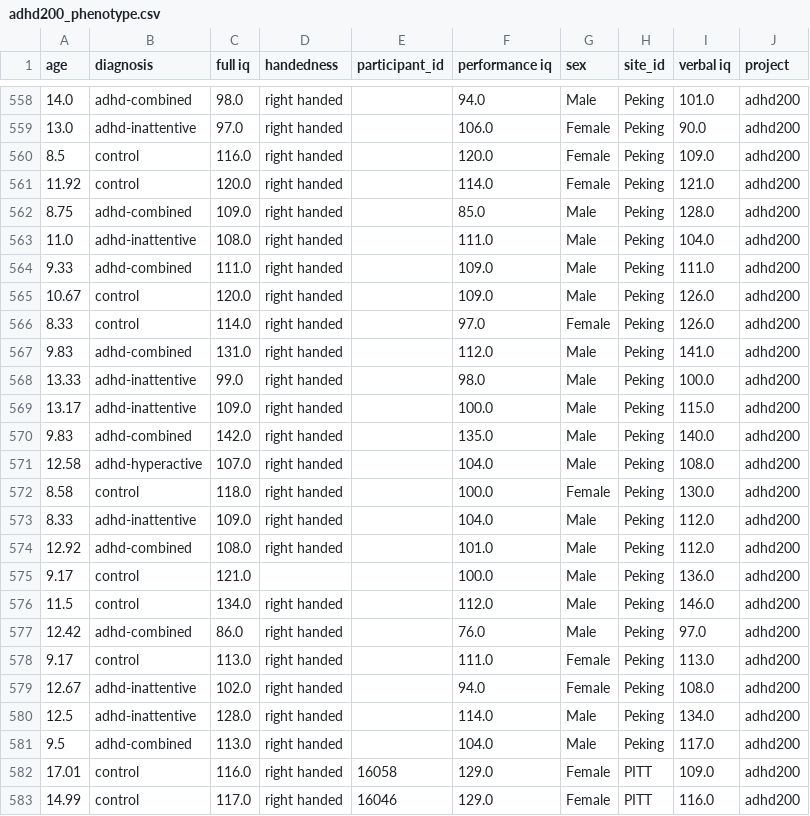
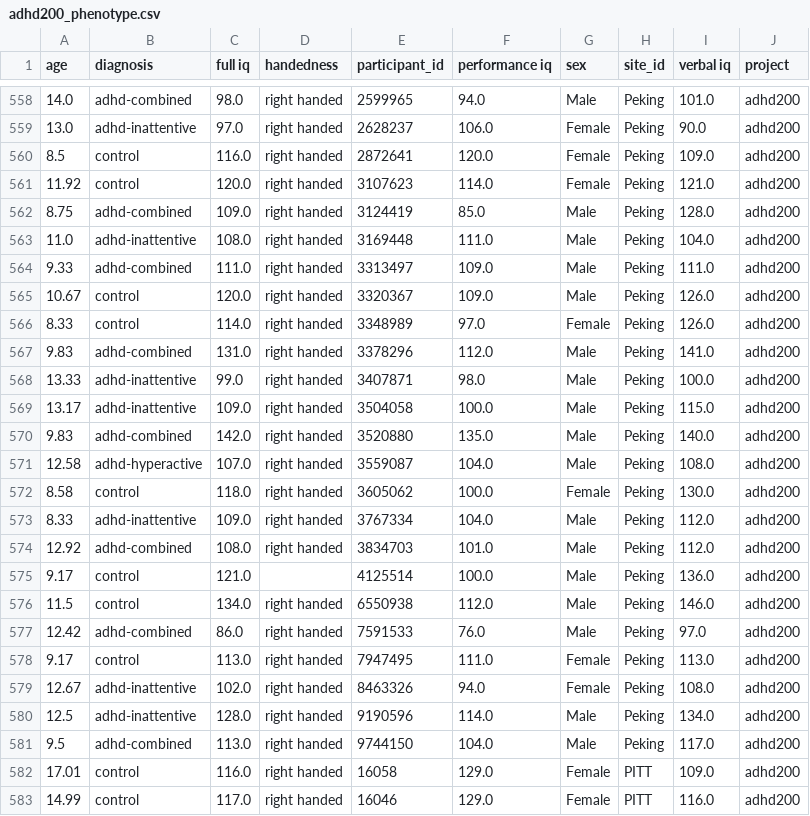
Before and after one commit to OpenNeuroLab/metasearch, a CSV file: crawler/transform/adhd200/adhd200_phenotype.csv, drawn as a sheet; only a part is shown, gaps mark what is left out; the diff covers the shown part only.

```diff
--- a/crawler/transform/adhd200/adhd200_phenotype.csv
+++ b/crawler/transform/adhd200/adhd200_phenotype.csv
@@ -558,25 +558,25 @@ age,diagnosis,full iq,handedness,participant_id,performance iq,sex,site_id,verba
-14.0,adhd-combined,98.0,right handed,,94.0,Male,Peking,101.0,adhd200
-13.0,adhd-inattentive,97.0,right handed,,106.0,Female,Peking,90.0,adhd200
-8.5,control,116.0,right handed,,120.0,Female,Peking,109.0,adhd200
-11.92,control,120.0,right handed,,114.0,Female,Peking,121.0,adhd200
-8.75,adhd-combined,109.0,right handed,,85.0,Male,Peking,128.0,adhd200
-11.0,adhd-inattentive,108.0,right handed,,111.0,Male,Peking,104.0,adhd200
-9.33,adhd-combined,111.0,right handed,,109.0,Male,Peking,111.0,adhd200
-10.67,control,120.0,right handed,,109.0,Male,Peking,126.0,adhd200
-8.33,control,114.0,right handed,,97.0,Female,Peking,126.0,adhd200
-9.83,adhd-combined,131.0,right handed,,112.0,Male,Peking,141.0,adhd200
-13.33,adhd-inattentive,99.0,right handed,,98.0,Male,Peking,100.0,adhd200
-13.17,adhd-inattentive,109.0,right handed,,100.0,Male,Peking,115.0,adhd200
-9.83,adhd-combined,142.0,right handed,,135.0,Male,Peking,140.0,adhd200
-12.58,adhd-hyperactive,107.0,right handed,,104.0,Male,Peking,108.0,adhd200
-8.58,control,118.0,right handed,,100.0,Female,Peking,130.0,adhd200
-8.33,adhd-inattentive,109.0,right handed,,104.0,Male,Peking,112.0,adhd200
-12.92,adhd-combined,108.0,right handed,,101.0,Male,Peking,112.0,adhd200
-9.17,control,121.0,,,100.0,Male,Peking,136.0,adhd200
-11.5,control,134.0,right handed,,112.0,Male,Peking,146.0,adhd200
-12.42,adhd-combined,86.0,right handed,,76.0,Male,Peking,97.0,adhd200
-9.17,control,113.0,right handed,,111.0,Female,Peking,113.0,adhd200
-12.67,adhd-inattentive,102.0,right handed,,94.0,Female,Peking,108.0,adhd200
-12.5,adhd-inattentive,128.0,right handed,,114.0,Male,Peking,134.0,adhd200
-9.5,adhd-combined,113.0,right handed,,104.0,Male,Peking,117.0,adhd200
+14.0,adhd-combined,98.0,right handed,2599965,94.0,Male,Peking,101.0,adhd200
+13.0,adhd-inattentive,97.0,right handed,2628237,106.0,Female,Peking,90.0,adhd200
+8.5,control,116.0,right handed,2872641,120.0,Female,Peking,109.0,adhd200
+11.92,control,120.0,right handed,3107623,114.0,Female,Peking,121.0,adhd200
+8.75,adhd-combined,109.0,right handed,3124419,85.0,Male,Peking,128.0,adhd200
+11.0,adhd-inattentive,108.0,right handed,3169448,111.0,Male,Peking,104.0,adhd200
+9.33,adhd-combined,111.0,right handed,3313497,109.0,Male,Peking,111.0,adhd200
+10.67,control,120.0,right handed,3320367,109.0,Male,Peking,126.0,adhd200
+8.33,control,114.0,right handed,3348989,97.0,Female,Peking,126.0,adhd200
+9.83,adhd-combined,131.0,right handed,3378296,112.0,Male,Peking,141.0,adhd200
+13.33,adhd-inattentive,99.0,right handed,3407871,98.0,Male,Peking,100.0,adhd200
+13.17,adhd-inattentive,109.0,right handed,3504058,100.0,Male,Peking,115.0,adhd200
+9.83,adhd-combined,142.0,right handed,3520880,135.0,Male,Peking,140.0,adhd200
+12.58,adhd-hyperactive,107.0,right handed,3559087,104.0,Male,Peking,108.0,adhd200
+8.58,control,118.0,right handed,3605062,100.0,Female,Peking,130.0,adhd200
+8.33,adhd-inattentive,109.0,right handed,3767334,104.0,Male,Peking,112.0,adhd200
+12.92,adhd-combined,108.0,right handed,3834703,101.0,Male,Peking,112.0,adhd200
+9.17,control,121.0,,4125514,100.0,Male,Peking,136.0,adhd200
+11.5,control,134.0,right handed,6550938,112.0,Male,Peking,146.0,adhd200
+12.42,adhd-combined,86.0,right handed,7591533,76.0,Male,Peking,97.0,adhd200
+9.17,control,113.0,right handed,7947495,111.0,Female,Peking,113.0,adhd200
+12.67,adhd-inattentive,102.0,right handed,8463326,94.0,Female,Peking,108.0,adhd200
+12.5,adhd-inattentive,128.0,right handed,9190596,114.0,Male,Peking,134.0,adhd200
+9.5,adhd-combined,113.0,right handed,9744150,104.0,Male,Peking,117.0,adhd200
 17.01,control,116.0,right handed,16058,129.0,Female,PITT,109.0,adhd200
```
Also changed, not shown: 27 edited cells elsewhere in this file, docs/data/phenotype_mri.csv, 3 other files.
